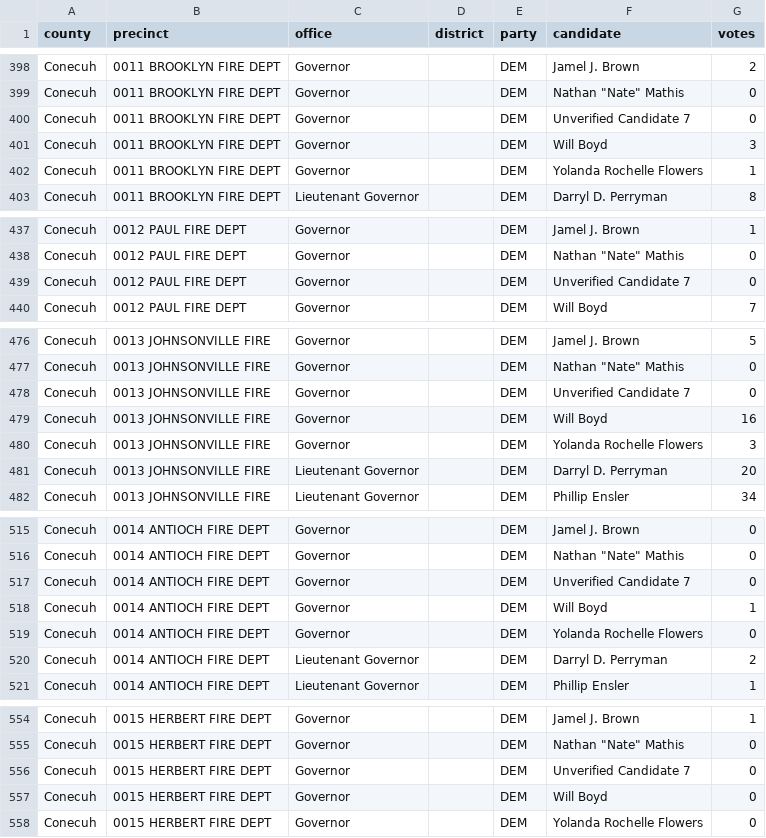
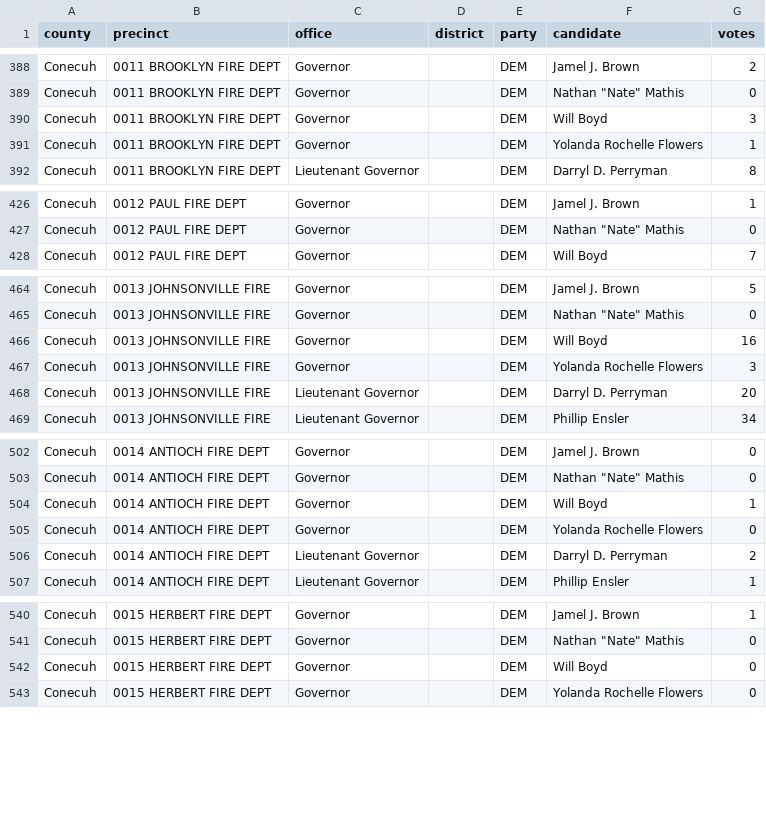
Before and after one commit to openelections/openelections-data-al, a CSV file: 2026/counties/20260519__al__primary__conecuh__precinct.csv, drawn as a sheet; only a part is shown, gaps mark what is left out; the diff covers the shown part only; the diff names each change by its address in the sheet, - before the commit and + after, or states it on an @@ line.

```diff
--- a/2026/counties/20260519__al__primary__conecuh__precinct.csv
+++ b/2026/counties/20260519__al__primary__conecuh__precinct.csv
-row 400: Conecuh | 0011 BROOKLYN FIRE DEPT | Governor |  | DEM | Unverified Candidate 7 | 0
-row 439: Conecuh | 0012 PAUL FIRE DEPT | Governor |  | DEM | Unverified Candidate 7 | 0
-row 478: Conecuh | 0013 JOHNSONVILLE FIRE | Governor |  | DEM | Unverified Candidate 7 | 0
-row 517: Conecuh | 0014 ANTIOCH FIRE DEPT | Governor |  | DEM | Unverified Candidate 7 | 0
-row 556: Conecuh | 0015 HERBERT FIRE DEPT | Governor |  | DEM | Unverified Candidate 7 | 0
```
Also changed, not shown: 24 removed rows elsewhere in this file, 2026/counties/20260519__al__primary__dekalb__precinct.csv, 2026/counties/20260519__al__primary__macon__precinct.csv, 33 other files.
